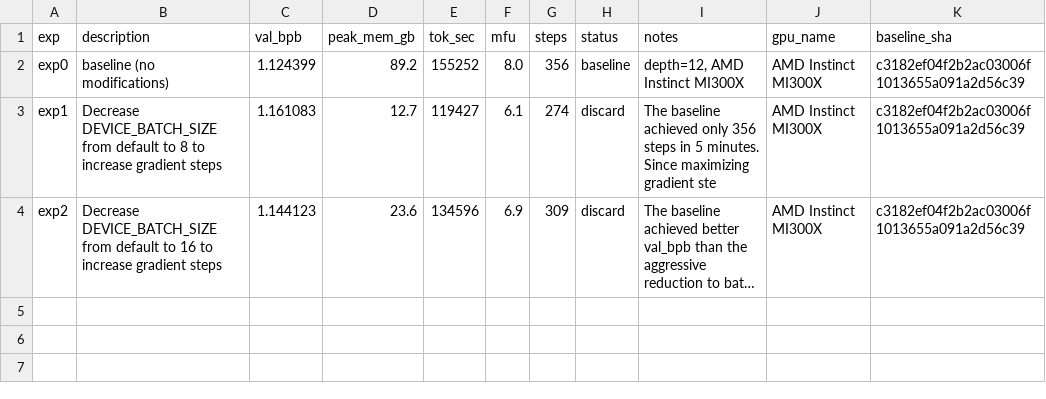
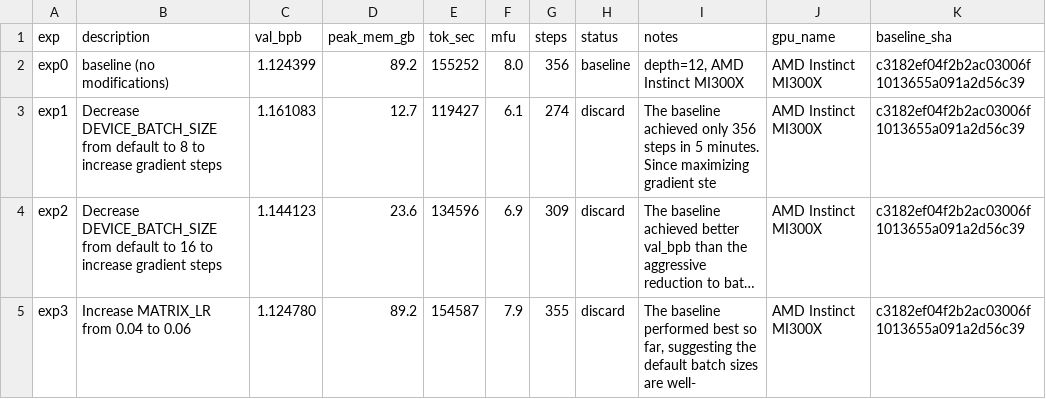
Before and after one commit to elementalcollision/autoresearch-unified, a TSV file: results/fineweb/results.tsv, drawn as a sheet; long unchanged cells end in …; the diff names each change by its address in the sheet, - before the commit and + after, or states it on an @@ line.

Commit message:
Sync results (06:13 UTC) — in progress

```diff
--- a/results/fineweb/results.tsv
+++ b/results/fineweb/results.tsv
+row 5: exp3 | Increase MATRIX_LR from 0.04 to 0.06 | 1.124780 | 89.2 | 154587 | 7.9 | 355 | discard | The baseline performed best so far, suggesting the default batch sizes are well- | AMD Instinct MI300X | c3182ef04f2b2ac03006f1013655a091a2d56c39
```
